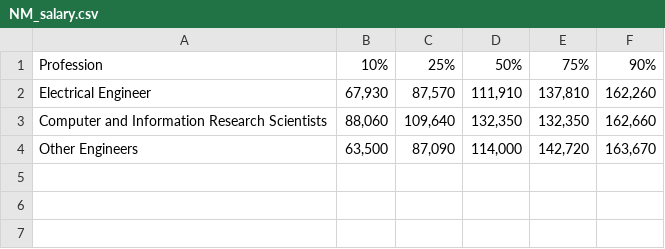
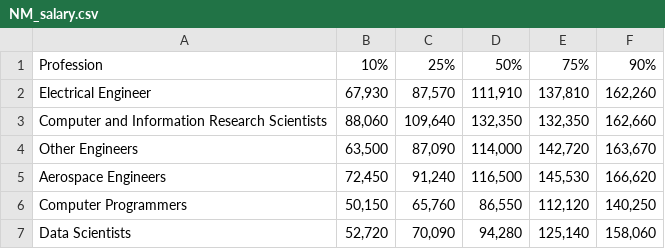
Before and after one commit to adamcwatts/Statistic_and_Data_Science_Examples, a CSV file: New_Mexico_Salary/NM_salary.csv, drawn as a sheet; the diff names each change by its address in the sheet, - before the commit and + after, or states it on an @@ line.

```diff
--- a/New_Mexico_Salary/NM_salary.csv
+++ b/New_Mexico_Salary/NM_salary.csv
+row 5: Aerospace Engineers | 72,450 | 91,240 | 116,500 | 145,530 | 166,620
+row 6: Computer Programmers | 50,150 | 65,760 | 86,550 | 112,120 | 140,250
+row 7: Data Scientists | 52,720 | 70,090 | 94,280 | 125,140 | 158,060
```
Also changed, not shown: 1 other file.
